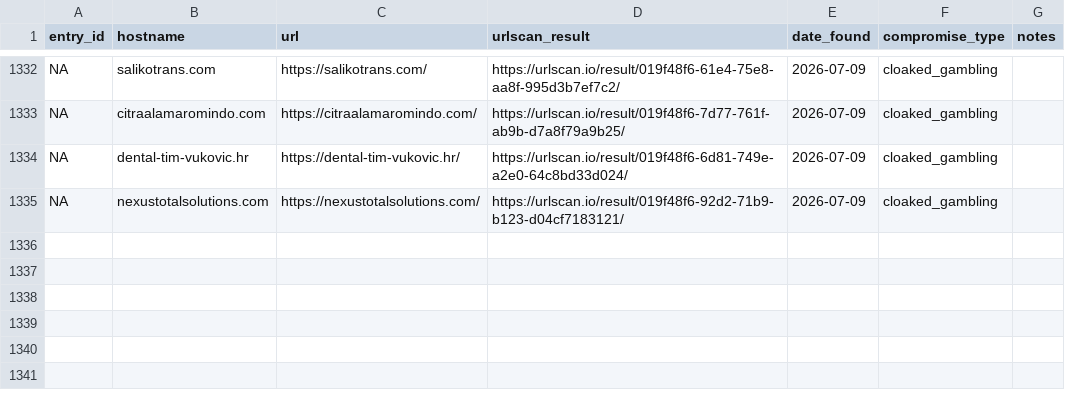
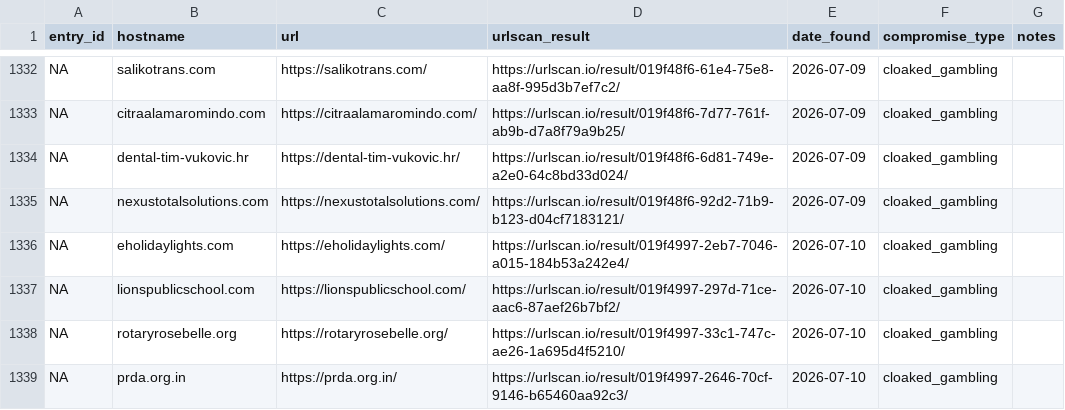
Before and after one commit to battlingamazons/compromised-sites-tracker, a CSV file: compromised-sites.csv, drawn as a sheet; only a part is shown, gaps mark what is left out; the diff names each change by its address in the sheet, - before the commit and + after, or states it on an @@ line.

Commit message:
Update compromised-sites.csv

```diff
--- a/compromised-sites.csv
+++ b/compromised-sites.csv
+row 1336: NA | eholidaylights.com | https://eholidaylights.com/ | https://urlscan.io/result/019f4997-2eb7-7046-a015-184b53a242e4/ | 2026-07-10 | cloaked_gambling
+row 1337: NA | lionspublicschool.com | https://lionspublicschool.com/ | https://urlscan.io/result/019f4997-297d-71ce-aac6-87aef26b7bf2/ | 2026-07-10 | cloaked_gambling
+row 1338: NA | rotaryrosebelle.org | https://rotaryrosebelle.org/ | https://urlscan.io/result/019f4997-33c1-747c-ae26-1a695d4f5210/ | 2026-07-10 | cloaked_gambling
+row 1339: NA | prda.org.in | https://prda.org.in/ | https://urlscan.io/result/019f4997-2646-70cf-9146-b65460aa92c3/ | 2026-07-10 | cloaked_gambling
```
